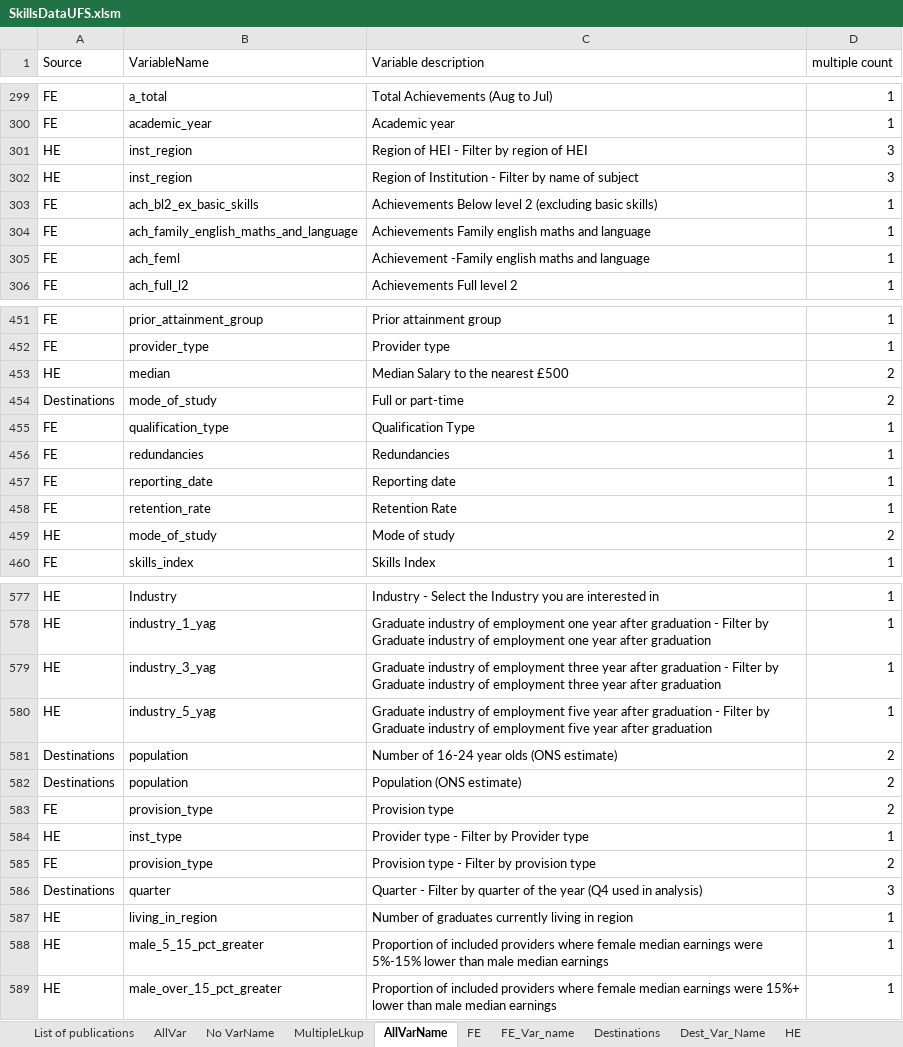
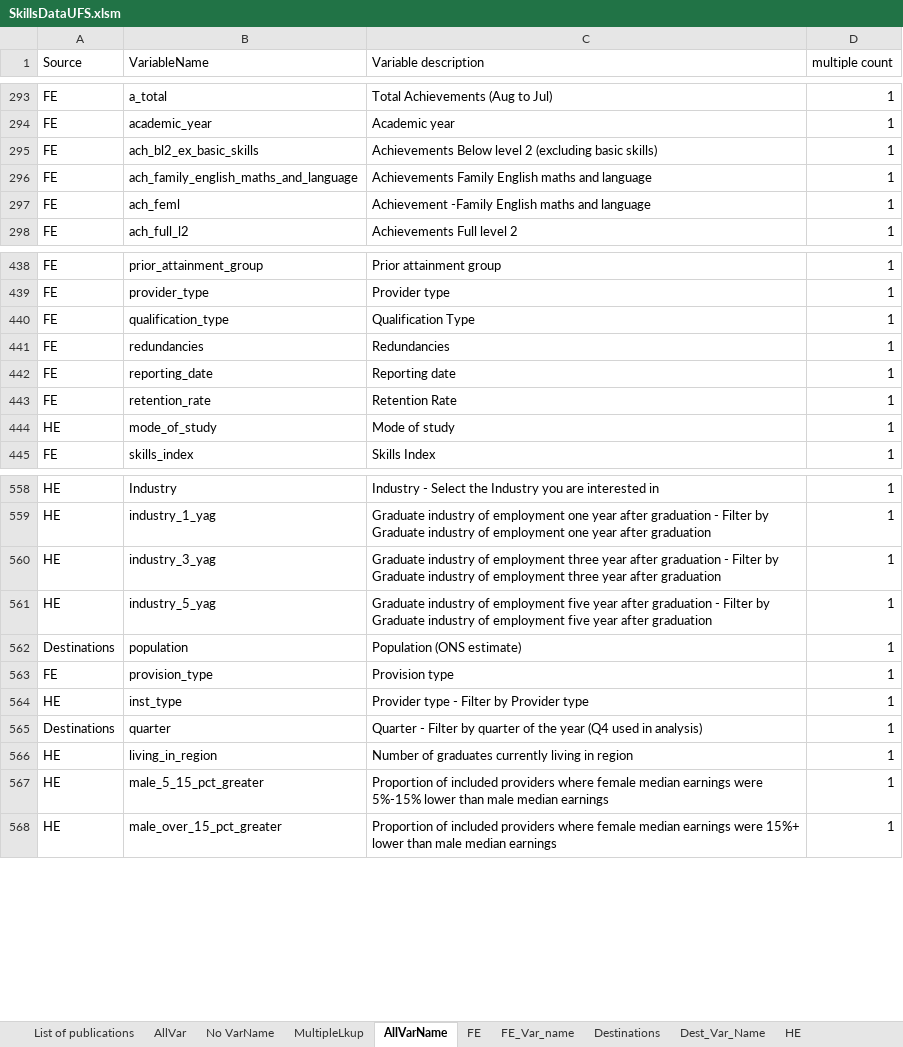
Before and after one commit to dfe-analytical-services/skillsDataCatalogue, an Excel workbook: Data/SkillsDataUFS.xlsm, sheet AllVarName, drawn as a sheet; only a part is shown, gaps mark what is left out; values as stored, in another font and other column widths than the file's, no borders; 2 other sheets too large or unreadable and not compared; removed rows and columns are numbered as before the commit, all else as after; the diff covers the shown part only; the diff names each change by its address in the sheet, - before the commit and + after, or states it on an @@ line.

Commit message:
tidy code update data make filters work

```diff
--- a/Data/SkillsDataUFS.xlsm (sheet AllVarName)
+++ b/Data/SkillsDataUFS.xlsm (sheet AllVarName)
-row 301: HE | inst_region | Region of HEI - Filter by region of HEI | 3
-row 302: HE | inst_region | Region of Institution - Filter by name of subject | 3
-C296 (Variable description): Achievements Family english maths and…
+C296 (Variable description): Achievements Family English maths and…
-C297 (Variable description): Achievement -Family english maths and…
+C297 (Variable description): Achievement -Family English maths and…
-row 453: HE | median | Median Salary to the nearest £500 | 2
-row 454: Destinations | mode_of_study | Full or part-time | 2
-D444 (multiple count): 2
+D444 (multiple count): 1
-row 581: Destinations | population | Number of 16-24 year olds (ONS estimate) | 2
-D562:D563 (multiple count): 2
+D562:D563 (multiple count): 1
-row 585: FE | provision_type | Provision type - Filter by provision type | 2
-D565 (multiple count): 3
+D565 (multiple count): 1
```
Also changed, not shown: 197 added rows, 25 removed rows and 32 edited cells elsewhere in this sheet, sheet Destinations, sheet MultipleLkup, sheet Dest_Var_Name, formulas that keep their value, 2 other files.
